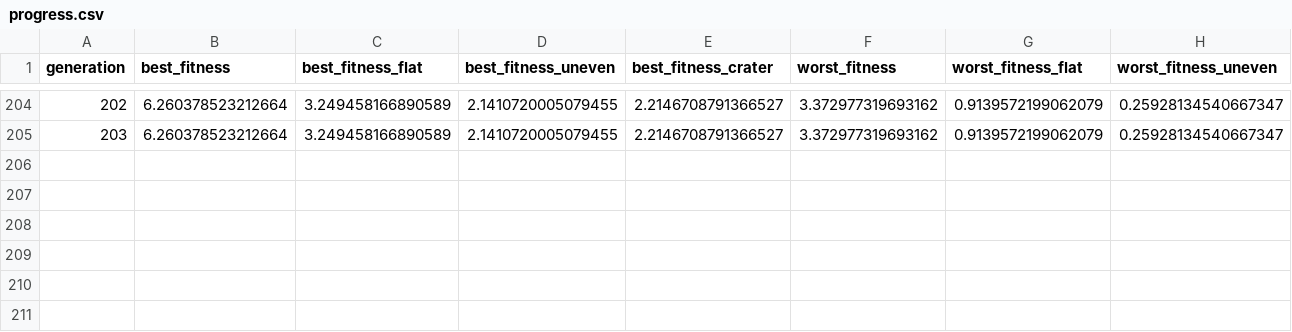
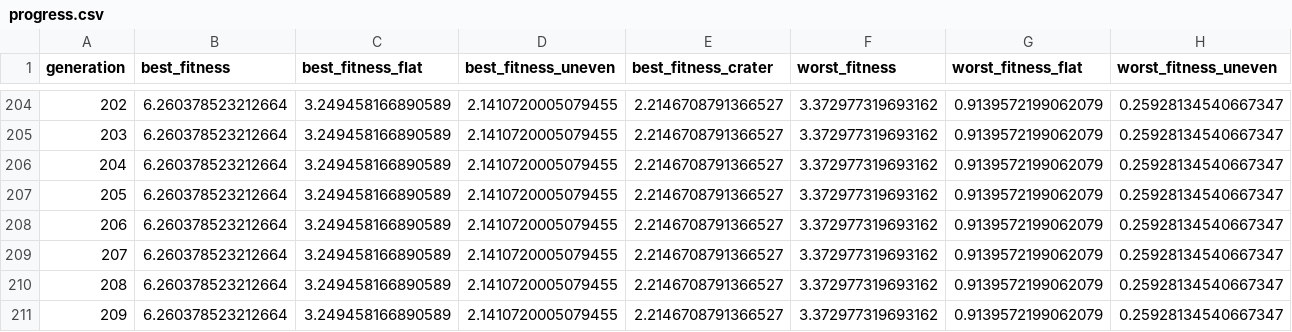
Before and after one commit to ka-thas/revolve2, a CSV file: EvoRob8b/experiments/670009/progress.csv, drawn as a sheet; only a part is shown, gaps mark what is left out; rows hold the shown columns only; the diff names each change by its address in the sheet, - before the commit and + after, or states it on an @@ line.

Commit message:
progress

```diff
--- a/EvoRob8b/experiments/670009/progress.csv
+++ b/EvoRob8b/experiments/670009/progress.csv
+row 206: 204 | 6.260378523212664 | 3.249458166890589 | 2.1410720005079455 | 2.2146708791366527 | 3.372977319693162 | 0.9139572199062079 | 0.25928134540667347
+row 207: 205 | 6.260378523212664 | 3.249458166890589 | 2.1410720005079455 | 2.2146708791366527 | 3.372977319693162 | 0.9139572199062079 | 0.25928134540667347
+row 208: 206 | 6.260378523212664 | 3.249458166890589 | 2.1410720005079455 | 2.2146708791366527 | 3.372977319693162 | 0.9139572199062079 | 0.25928134540667347
+row 209: 207 | 6.260378523212664 | 3.249458166890589 | 2.1410720005079455 | 2.2146708791366527 | 3.372977319693162 | 0.9139572199062079 | 0.25928134540667347
+row 210: 208 | 6.260378523212664 | 3.249458166890589 | 2.1410720005079455 | 2.2146708791366527 | 3.372977319693162 | 0.9139572199062079 | 0.25928134540667347
+row 211: 209 | 6.260378523212664 | 3.249458166890589 | 2.1410720005079455 | 2.2146708791366527 | 3.372977319693162 | 0.9139572199062079 | 0.25928134540667347
```
Also changed, not shown: EvoRob8b/experiments/670008/progress.csv, EvoRob8b/experiments/670010/progress.csv, 23 other files.
